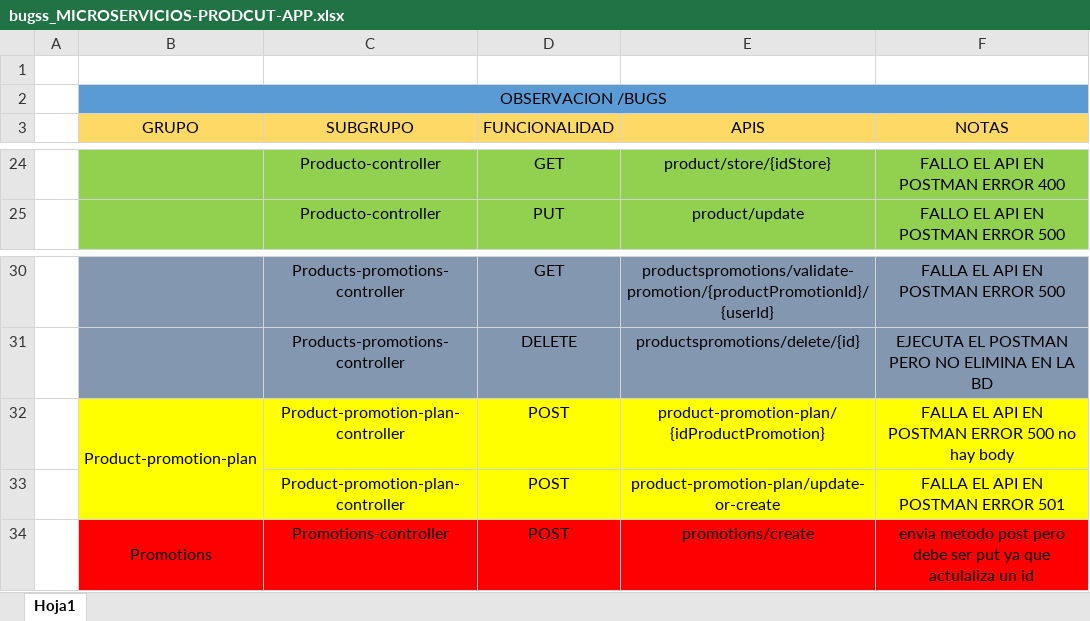
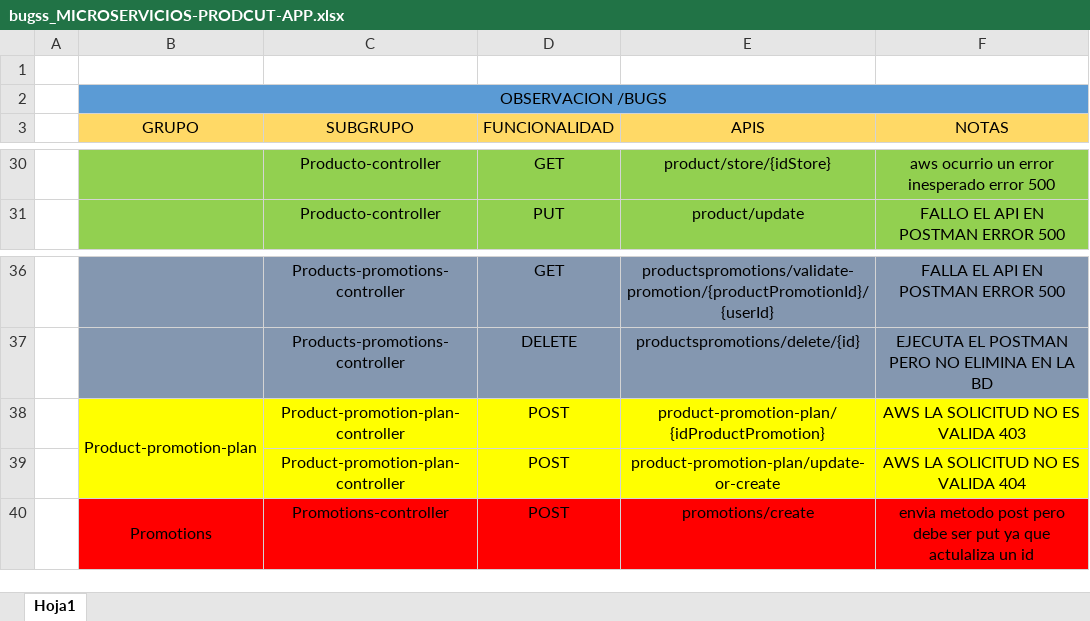
Before and after one commit to RicharLopez1/RepositoriodePrueba, an Excel workbook: DEV/Microservicios-Product-app/bugss_MICROSERVICIOS-PRODCUT-APP.xlsx, sheet Hoja1, drawn as a sheet; only a part is shown, gaps mark what is left out; values as stored, in another font and other column widths than the file's, no borders; charts and pictures not drawn; addresses are those after the commit; the diff covers the shown part only; the diff names each change by its address in the sheet, - before the commit and + after, or states it on an @@ line.

```diff
--- a/DEV/Microservicios-Product-app/bugss_MICROSERVICIOS-PRODCUT-APP.xlsx (sheet Hoja1)
+++ b/DEV/Microservicios-Product-app/bugss_MICROSERVICIOS-PRODCUT-APP.xlsx (sheet Hoja1)
-F30 (NOTAS): FALLO EL API EN POSTMAN ERROR 400
+F30 (NOTAS): aws ocurrio un error inesperado error 500
-F38 (NOTAS): FALLA EL API EN POSTMAN ERROR 500 no hay body
+F38 (NOTAS): AWS LA SOLICITUD NO ES VALIDA 403
-F39 (NOTAS): FALLA EL API EN POSTMAN ERROR 501
+F39 (NOTAS): AWS LA SOLICITUD NO ES VALIDA 404
```
Also changed, not shown: 8 added rows, 2 removed rows, 14 edited cells, cell formats and merged cells elsewhere in this sheet, charts or pictures, DEV/Microservicios-Product-app/Categories-cotroller/US3_CP_DEV_1.xlsx, DEV/Microservicios-User-app/bugss_MICROSERVICIOS-USER-APP.xlsx, 13 other files.
